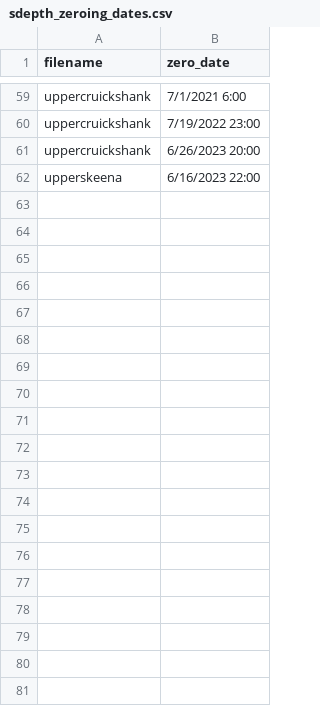
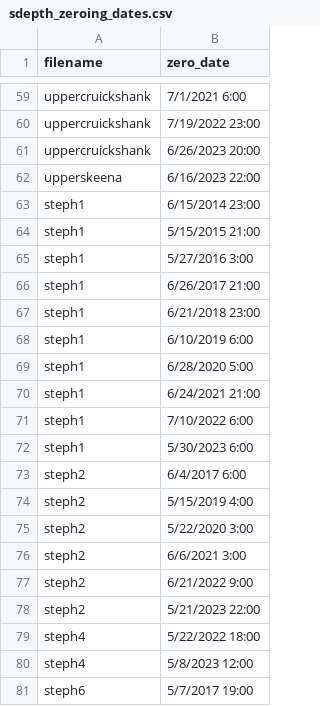
Before and after one commit to julbod/QAQC_wx_data, a CSV file: sdepth_zeroing_dates.csv, drawn as a sheet; only a part is shown, gaps mark what is left out; the diff covers the shown part only; the diff names each change by its address in the sheet, - before the commit and + after, or states it on an @@ line.

Commit message:
Added all Stephanies + fix if date is not 2023-09-30 23:00 (stephs)

```diff
--- a/sdepth_zeroing_dates.csv
+++ b/sdepth_zeroing_dates.csv
+row 63: steph1 | 6/15/2014 23:00
+row 64: steph1 | 5/15/2015 21:00
+row 65: steph1 | 5/27/2016 3:00
+row 66: steph1 | 6/26/2017 21:00
+row 67: steph1 | 6/21/2018 23:00
+row 68: steph1 | 6/10/2019 6:00
+row 69: steph1 | 6/28/2020 5:00
+row 70: steph1 | 6/24/2021 21:00
+row 71: steph1 | 7/10/2022 6:00
+row 72: steph1 | 5/30/2023 6:00
+row 73: steph2 | 6/4/2017 6:00
+row 74: steph2 | 5/15/2019 4:00
+row 75: steph2 | 5/22/2020 3:00
+row 76: steph2 | 6/6/2021 3:00
+row 77: steph2 | 6/21/2022 9:00
+row 78: steph2 | 5/21/2023 22:00
+row 79: steph4 | 5/22/2022 18:00
+row 80: steph4 | 5/8/2023 12:00
+row 81: steph6 | 5/7/2017 19:00
```
Also changed, not shown: 22 added rows elsewhere in this file, 4 other files.
